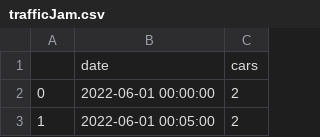
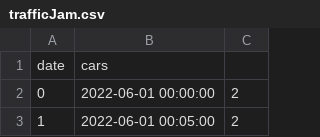
Before and after one commit to HEKYPTO/TrafficJam, a CSV file: trafficJam.csv, drawn as a sheet; only a part is shown.

Commit message:
Update trafficJam.csv

```diff
--- a/trafficJam.csv
+++ b/trafficJam.csv
@@ -1,2 +1,2 @@
-,date,cars
+date,cars
 0,2022-06-01 00:00:00,2
```
